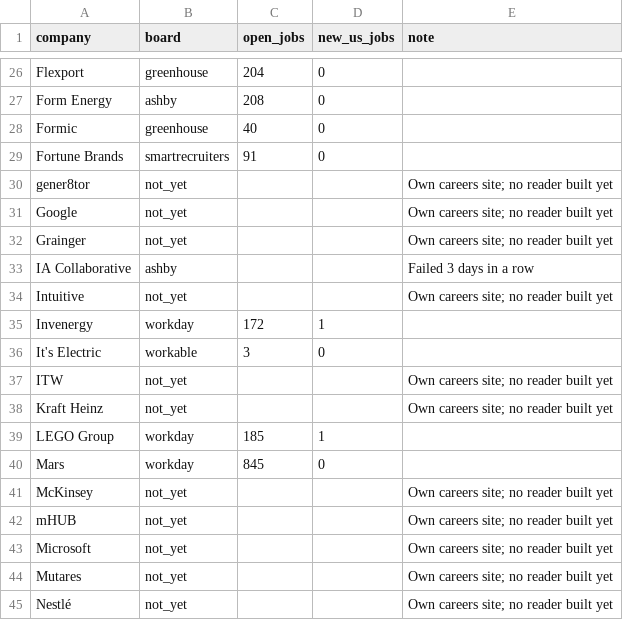
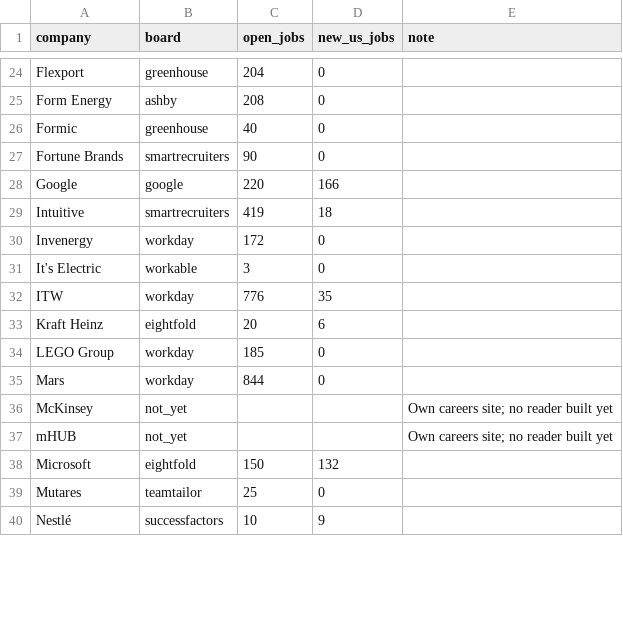
Before and after one commit to gauravshikhargandhi-web/job-tracker, a CSV file: data/summary.csv, drawn as a sheet; only a part is shown, gaps mark what is left out; the diff covers the shown part only.

```diff
--- a/data/summary.csv
+++ b/data/summary.csv
@@ -28,18 +26,15 @@ Form Energy,ashby,208,0,
 Formic,greenhouse,40,0,
-Fortune Brands,smartrecruiters,91,0,
-gener8tor,not_yet,,,Own careers site; no reader built yet
-Google,not_yet,,,Own careers site; no reader built yet
-Grainger,not_yet,,,Own careers site; no reader built yet
-IA Collaborative,ashby,,,Failed 3 days in a row
-Intuitive,not_yet,,,Own careers site; no reader built yet
-Invenergy,workday,172,1,
+Fortune Brands,smartrecruiters,90,0,
+Google,google,220,166,
+Intuitive,smartrecruiters,419,18,
+Invenergy,workday,172,0,
 It's Electric,workable,3,0,
-ITW,not_yet,,,Own careers site; no reader built yet
-Kraft Heinz,not_yet,,,Own careers site; no reader built yet
-LEGO Group,workday,185,1,
-Mars,workday,845,0,
+ITW,workday,776,35,
+Kraft Heinz,eightfold,20,6,
+LEGO Group,workday,185,0,
+Mars,workday,844,0,
 McKinsey,not_yet,,,Own careers site; no reader built yet
 mHUB,not_yet,,,Own careers site; no reader built yet
-Microsoft,not_yet,,,Own careers site; no reader built yet
-Mutares,not_yet,,,Own careers site; no reader built yet
-Nestlé,not_yet,,,Own careers site; no reader built yet
+Microsoft,eightfold,150,132,
+Mutares,teamtailor,25,0,
+Nestlé,successfactors,10,9,
```
Also changed, not shown: 4 removed rows and 56 edited cells elsewhere in this file, 3 other files.
